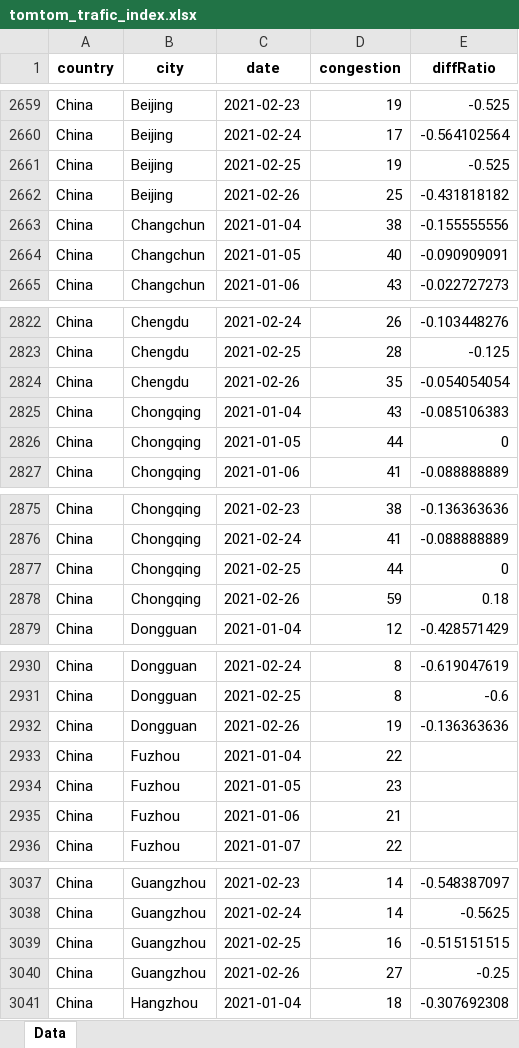
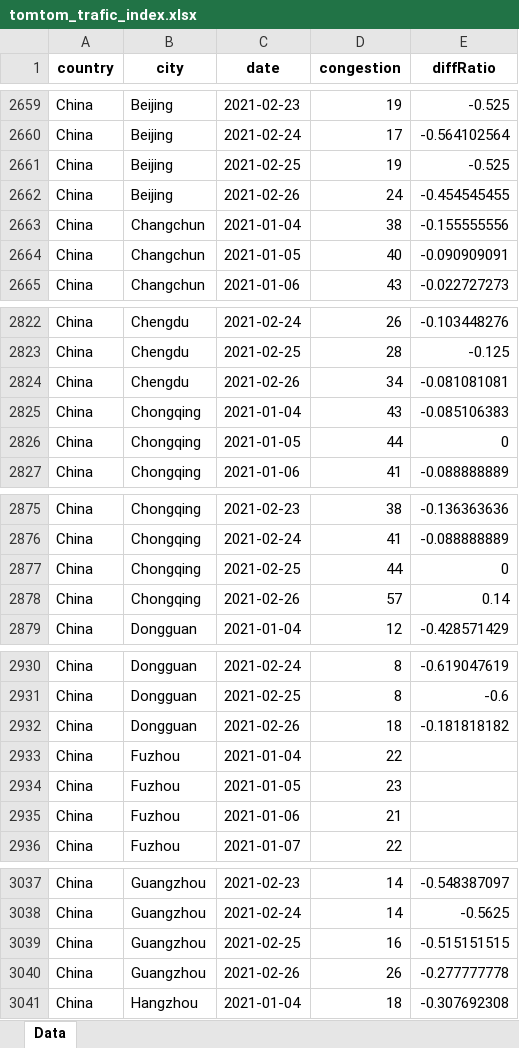
Before and after one commit to ActiveConclusion/COVID19_mobility, an Excel workbook: tomtom_reports/tomtom_trafic_index.xlsx, sheet Data, drawn as a sheet; only a part is shown, gaps mark what is left out; values as stored, in another font and other column widths than the file's, no borders; the diff covers the shown part only; the diff names each change by its address in the sheet, - before the commit and + after, or states it on an @@ line.

Commit message:
Update data

```diff
--- a/tomtom_reports/tomtom_trafic_index.xlsx (sheet Data)
+++ b/tomtom_reports/tomtom_trafic_index.xlsx (sheet Data)
-D2662 (congestion): 25
+D2662 (congestion): 24
-E2662 (diffRatio): -0.431818182
+E2662 (diffRatio): -0.454545455
-D2824 (congestion): 35
+D2824 (congestion): 34
-E2824 (diffRatio): -0.054054054
+E2824 (diffRatio): -0.081081081
-D2878 (congestion): 59
+D2878 (congestion): 57
-E2878 (diffRatio): 0.18
+E2878 (diffRatio): 0.14
-D2932 (congestion): 19
+D2932 (congestion): 18
-E2932 (diffRatio): -0.136363636
+E2932 (diffRatio): -0.181818182
-D3040 (congestion): 27
+D3040 (congestion): 26
-E3040 (diffRatio): -0.25
+E3040 (diffRatio): -0.277777778
```
Also changed, not shown: 4 added rows and 42 edited cells elsewhere in this sheet, 1 other file.
